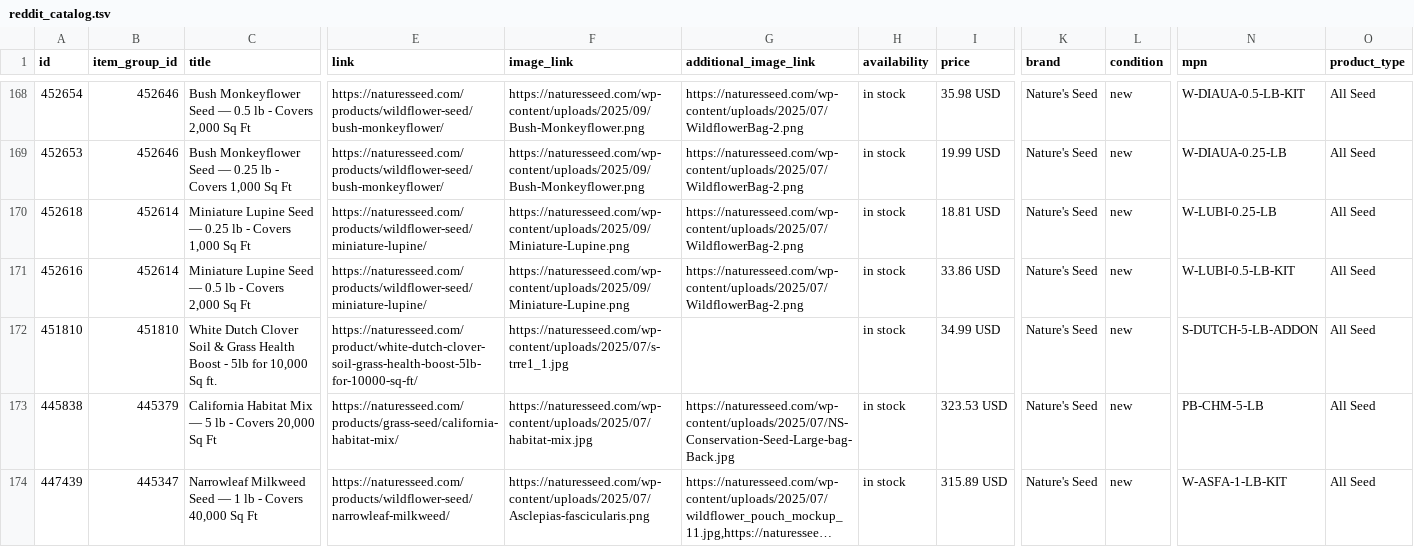
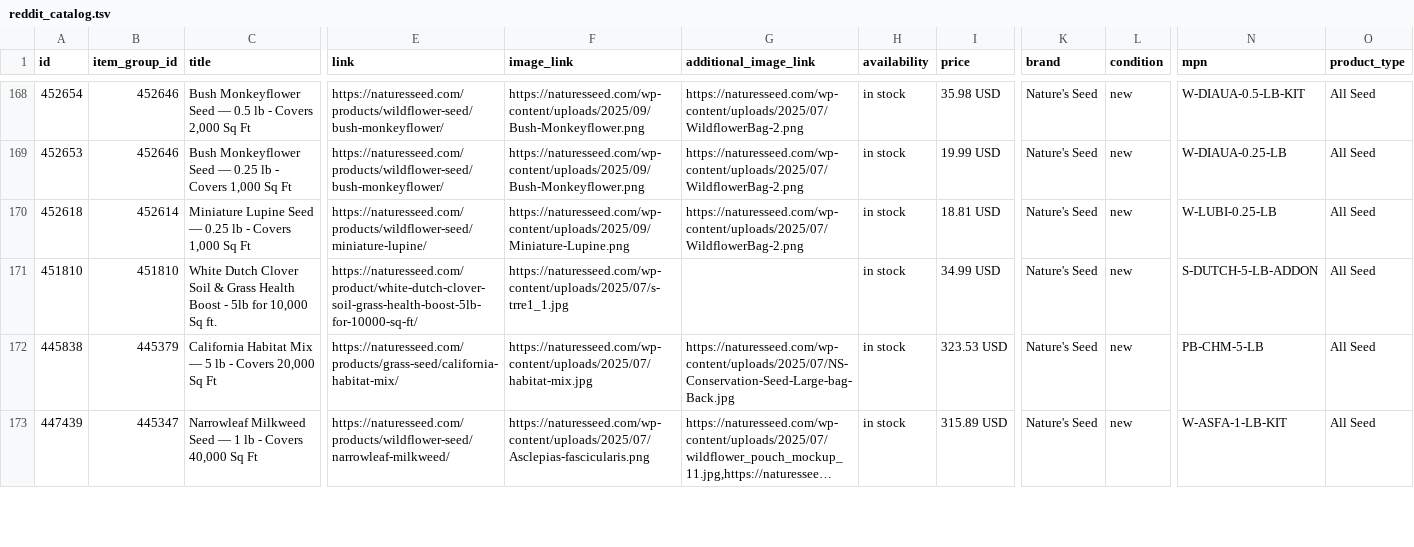
Before and after one commit to GabeNaturesSeed/nature-seed-data, a TSV file: docs/reddit-catalog/reddit_catalog.tsv, drawn as a sheet; only a part is shown, gaps mark what is left out; long unchanged cells end in …; rows hold the shown columns only; the diff names each change by its address in the sheet, - before the commit and + after, or states it on an @@ line.

```diff
--- a/docs/reddit-catalog/reddit_catalog.tsv
+++ b/docs/reddit-catalog/reddit_catalog.tsv
-row 171: 452616 | 452614 | Miniature Lupine Seed — 0.5 lb - Covers 2,000 Sq Ft | https://naturesseed.com/products/wildflower-seed/miniature-lupine/ | https://naturesseed.com/wp-content/uploads/2025/09/Miniature-Lupine.png | https://naturesseed.com/wp-content/uploads/2025/07/WildflowerBag-2.png | in stock | 33.86 USD | Nature's Seed | new | W-LUBI-0.5-LB-KIT | All Seed
```
Also changed, not shown: 1 other file.
